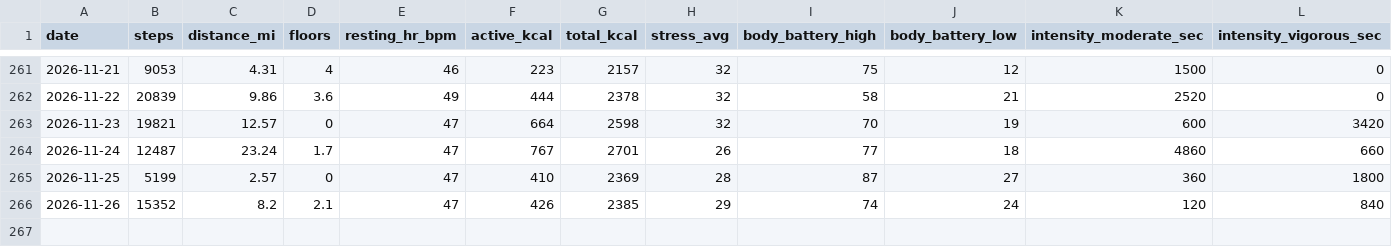
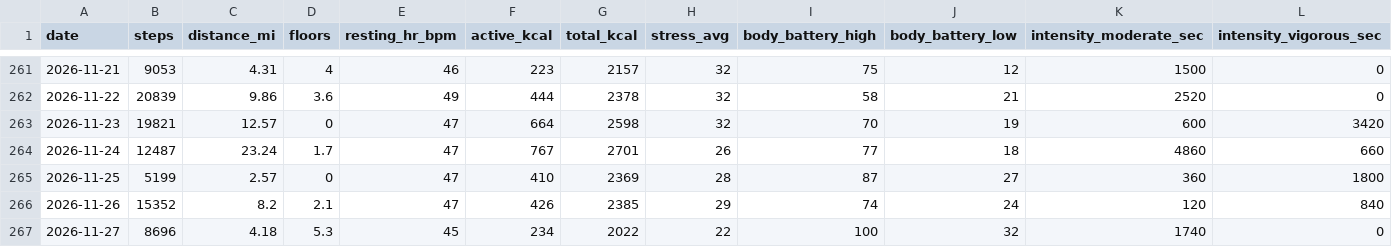
Before and after one commit to jaschro/traintracks, a CSV file: daily-wellness.csv, drawn as a sheet; only a part is shown, gaps mark what is left out; rows hold the shown columns only; the diff names each change by its address in the sheet, - before the commit and + after, or states it on an @@ line.

```diff
--- a/daily-wellness.csv
+++ b/daily-wellness.csv
+row 267: 2026-11-27 | 8696 | 4.18 | 5.3 | 45 | 234 | 2022 | 22 | 100 | 32 | 1740 | 0
```
Also changed, not shown: 1 other file.
